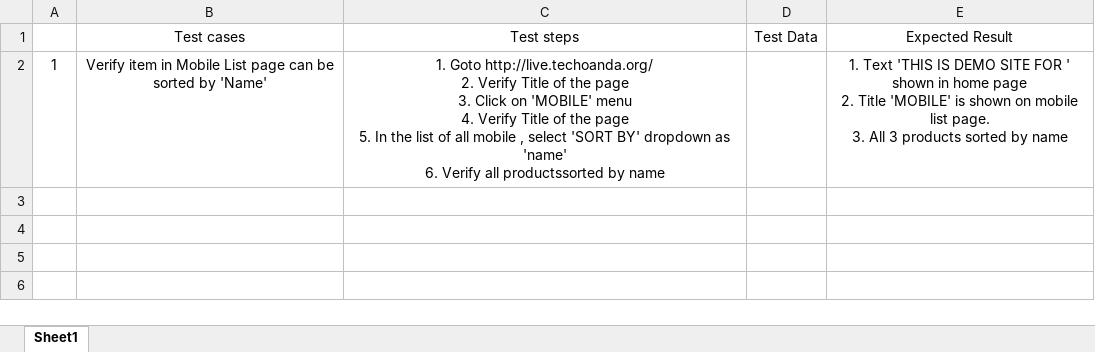
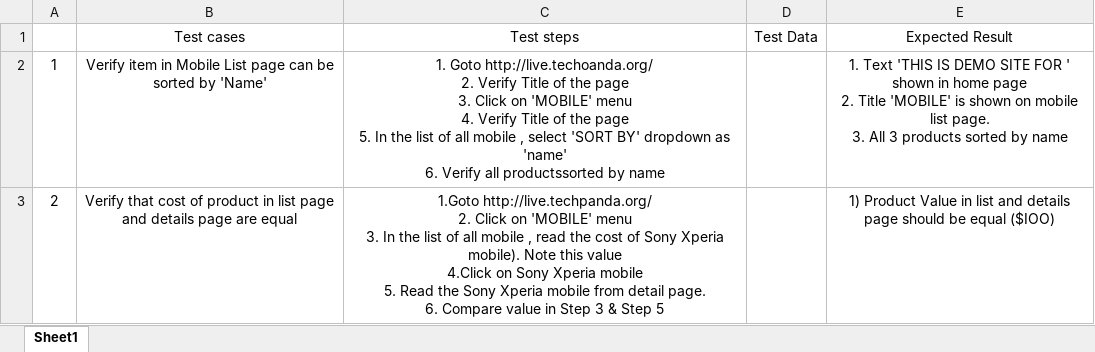
Before and after one commit to sushmithas99/Magento-E-commerce-Website-automation, an Excel workbook: Testcases.xlsx, sheet Sheet1, drawn as a sheet; values as stored, in another font and other column widths than the file's, no borders; ↵ is a line break in a cell; the diff names each change by its address in the sheet, - before the commit and + after, or states it on an @@ line.

```diff
--- a/Testcases.xlsx (sheet Sheet1)
+++ b/Testcases.xlsx (sheet Sheet1)
+row 3: 2 | Verify that cost of product in list page and details page are equal | 1.Goto http://live.techpanda.org/ ↵ 2. Click on 'MOBILE' menu ↵ 3. In the list of all mobile , read the cost of Sony Xperia mobile). Note this value ↵ 4.Click on Sony Xperia mobile ↵ 5. Read the Sony Xperia mobile from detail page. ↵ 6. Compare value in Step 3 & Step 5 |  | 1) Product Value in list and details page should be equal ($IOO)
```
Also changed, not shown: 33 other files.
